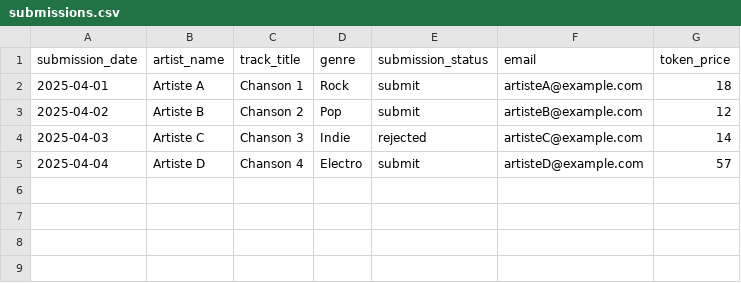
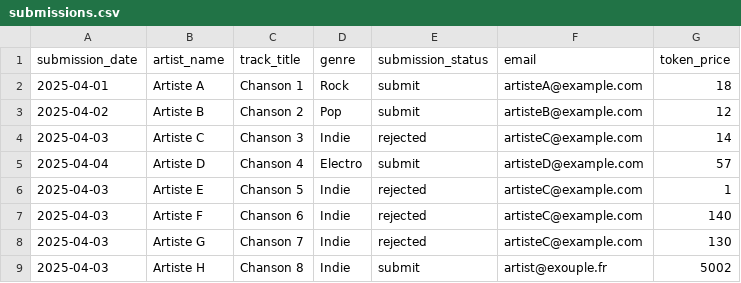
Before and after one commit to bardiotmarin/poorman_datalake, a CSV file: submissions.csv, drawn as a sheet.

Commit message:
Update submissions.csv

```diff
--- a/submissions.csv
+++ b/submissions.csv
@@ -5 +5,5 @@ submission_date,artist_name,track_title,genre,submission_status,email,token_pric
 2025-04-04,Artiste D,Chanson 4,Electro,submit,artisteD@example.com,57
+2025-04-03,Artiste E,Chanson 5,Indie,rejected,artisteC@example.com,1
+2025-04-03,Artiste F,Chanson 6,Indie,rejected,artisteC@example.com,140
+2025-04-03,Artiste G,Chanson 7,Indie,rejected,artisteC@example.com,130
+2025-04-03,Artiste H,Chanson 8,Indie,submit,artist@exouple.fr,5002
```
